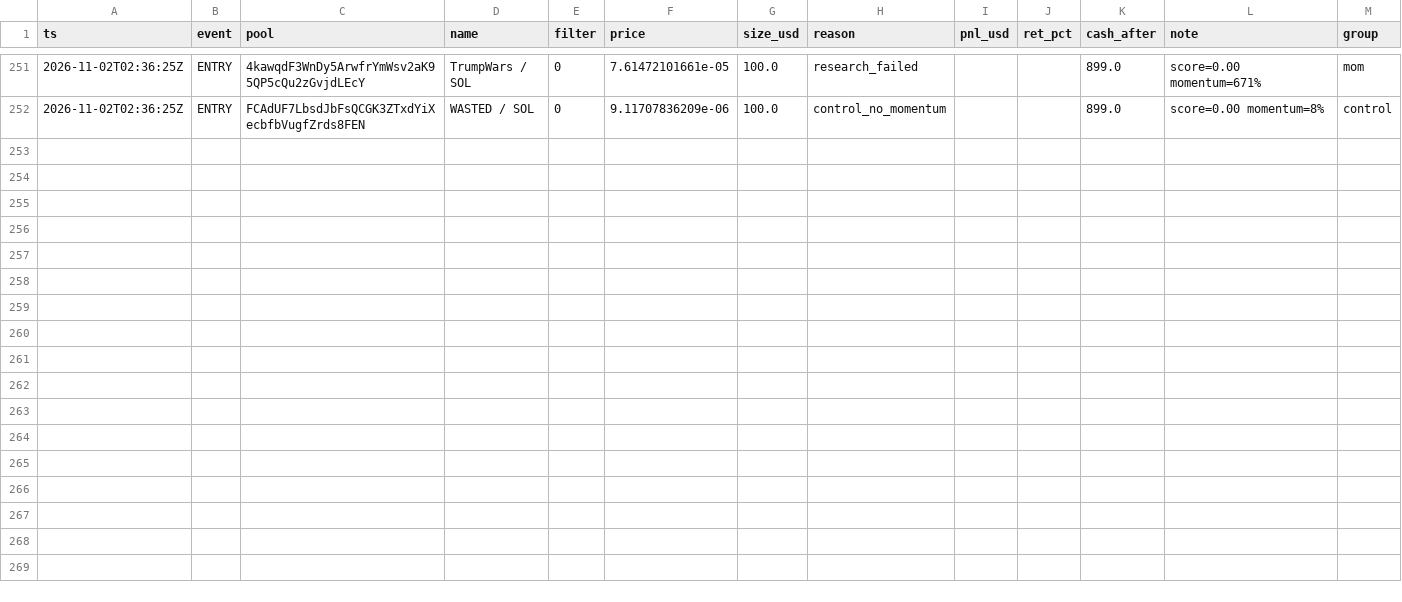
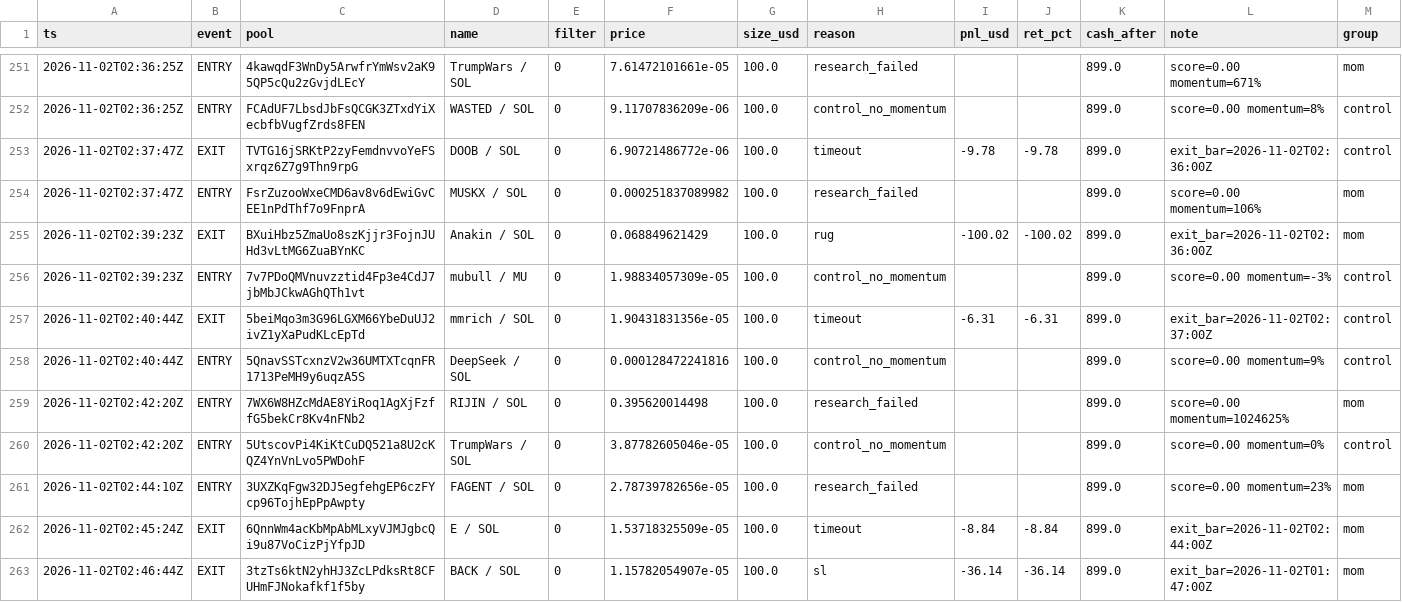
Before and after one commit to twangy2157/paper-trader-sim., a CSV file: paper_data/ledger.csv, drawn as a sheet; only a part is shown, gaps mark what is left out.

```diff
--- a/paper_data/ledger.csv
+++ b/paper_data/ledger.csv
@@ -252 +252,12 @@ ts,event,pool,name,filter,price,size_usd,reason,pnl_usd,ret_pct,cash_after,note,
 2026-11-02T02:36:25Z,ENTRY,FCAdUF7LbsdJbFsQCGK3ZTxdYiXecbfbVugfZrds8FEN,WASTED / SOL,0,9.11707836209e-06,100.0,control_no_momentum,,,899.0,score=0.00 momentum=8%,control
+2026-11-02T02:37:47Z,EXIT,TVTG16jSRKtP2zyFemdnvvoYeFSxrqz6Z7g9Thn9rpG,DOOB / SOL,0,6.90721486772e-06,100.0,timeout,-9.78,-9.78,899.0,exit_bar=2026-11-02T02:36:00Z,control
+2026-11-02T02:37:47Z,ENTRY,FsrZuzooWxeCMD6av8v6dEwiGvCEE1nPdThf7o9FnprA,MUSKX / SOL,0,0.000251837089982,100.0,research_failed,,,899.0,score=0.00 momentum=106%,mom
+2026-11-02T02:39:23Z,EXIT,BXuiHbz5ZmaUo8szKjjr3FojnJUHd3vLtMG6ZuaBYnKC,Anakin / SOL,0,0.068849621429,100.0,rug,-100.02,-100.02,899.0,exit_bar=2026-11-02T02:36:00Z,mom
+2026-11-02T02:39:23Z,ENTRY,7v7PDoQMVnuvzztid4Fp3e4CdJ7jbMbJCkwAGhQTh1vt,mubull / MU,0,1.98834057309e-05,100.0,control_no_momentum,,,899.0,score=0.00 momentum=-3%,control
+2026-11-02T02:40:44Z,EXIT,5beiMqo3m3G96LGXM66YbeDuUJ2ivZ1yXaPudKLcEpTd,mmrich / SOL,0,1.90431831356e-05,100.0,timeout,-6.31,-6.31,899.0,exit_bar=2026-11-02T02:37:00Z,control
+2026-11-02T02:40:44Z,ENTRY,5QnavSSTcxnzV2w36UMTXTcqnFR1713PeMH9y6uqzA5S,DeepSeek / SOL,0,0.000128472241816,100.0,control_no_momentum,,,899.0,score=0.00 momentum=9%,control
+2026-11-02T02:42:20Z,ENTRY,7WX6W8HZcMdAE8YiRoq1AgXjFzffG5bekCr8Kv4nFNb2,RIJIN / SOL,0,0.395620014498,100.0,research_failed,,,899.0,score=0.00 momentum=1024625%,mom
+2026-11-02T02:42:20Z,ENTRY,5UtscovPi4KiKtCuDQ521a8U2cKQZ4YnVnLvo5PWDohF,TrumpWars / SOL,0,3.87782605046e-05,100.0,control_no_momentum,,,899.0,score=0.00 momentum=0%,control
+2026-11-02T02:44:10Z,ENTRY,3UXZKqFgw32DJ5egfehgEP6czFYcp96TojhEpPpAwpty,FAGENT / SOL,0,2.78739782656e-05,100.0,research_failed,,,899.0,score=0.00 momentum=23%,mom
+2026-11-02T02:45:24Z,EXIT,6QnnWm4acKbMpAbMLxyVJMJgbcQi9u87VoCizPjYfpJD,E / SOL,0,1.53718325509e-05,100.0,timeout,-8.84,-8.84,899.0,exit_bar=2026-11-02T02:44:00Z,mom
+2026-11-02T02:46:44Z,EXIT,3tzTs6ktN2yhHJ3ZcLPdksRt8CFUHmFJNokafkf1f5by,BACK / SOL,0,1.15782054907e-05,100.0,sl,-36.14,-36.14,899.0,exit_bar=2026-11-02T01:47:00Z,mom
```
Also changed, not shown: paper_data/variants.csv, 3 other files.
